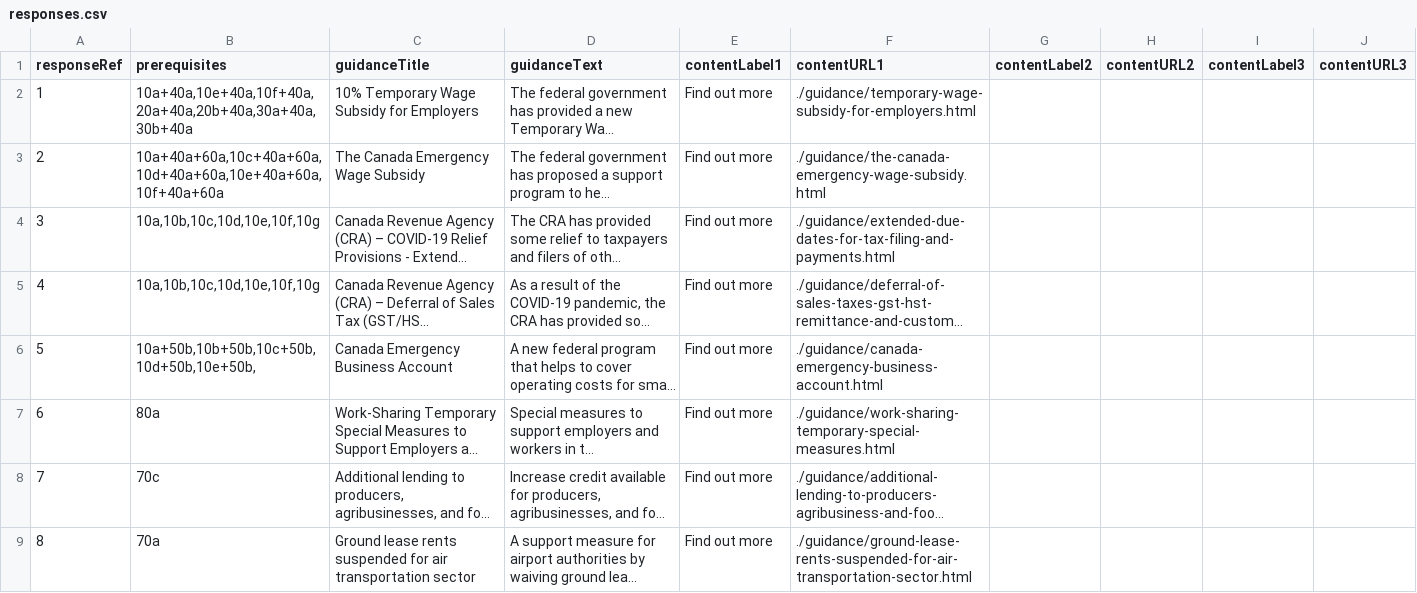
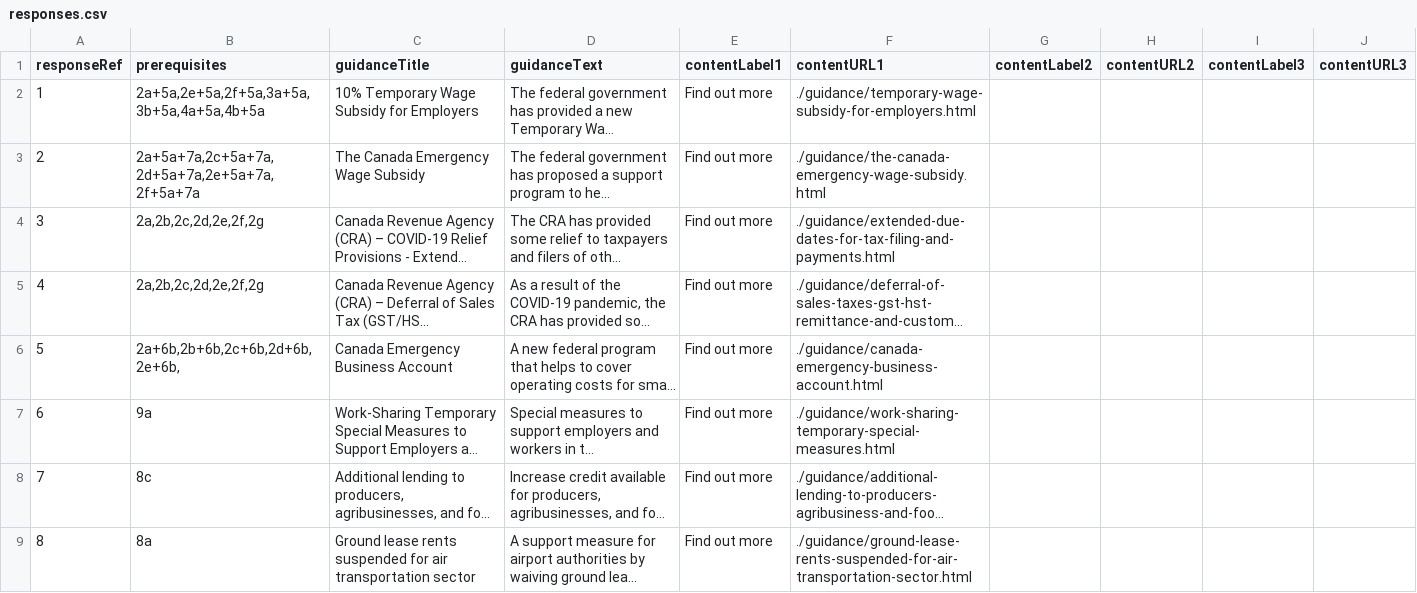
Before and after one commit to wonda05/covid19-business-support-finder, a CSV file: static/data/responses.csv, drawn as a sheet; only a part is shown; long unchanged cells end in …; the diff covers the shown part only; the diff names each change by its address in the sheet, - before the commit and + after, or states it on an @@ line.

Commit message:
removed gaps in questions and changed references in response

```diff
--- a/static/data/responses.csv
+++ b/static/data/responses.csv
-B2 (prerequisites): 10a+40a,10e+40a,10f+40a,20a+40a,20b+40a,30a+40a,30b+40a
+B2 (prerequisites): 2a+5a,2e+5a,2f+5a,3a+5a,3b+5a,4a+5a,4b+5a
-B3 (prerequisites): 10a+40a+60a,10c+40a+60a,10d+40a+60a,10e+40a+60a,10f+40a+60a
+B3 (prerequisites): 2a+5a+7a,2c+5a+7a,2d+5a+7a,2e+5a+7a,2f+5a+7a
-B4:B5 (prerequisites): 10a,10b,10c,10d,10e,10f,10g
+B4:B5 (prerequisites): 2a,2b,2c,2d,2e,2f,2g
-B6 (prerequisites): 10a+50b,10b+50b,10c+50b,10d+50b,10e+50b,
+B6 (prerequisites): 2a+6b,2b+6b,2c+6b,2d+6b,2e+6b,
-B7 (prerequisites): 80a
+B7 (prerequisites): 9a
-B8 (prerequisites): 70c
+B8 (prerequisites): 8c
-B9 (prerequisites): 70a
+B9 (prerequisites): 8a
```
Also changed, not shown: 8 edited cells elsewhere in this file, 1 other file.
